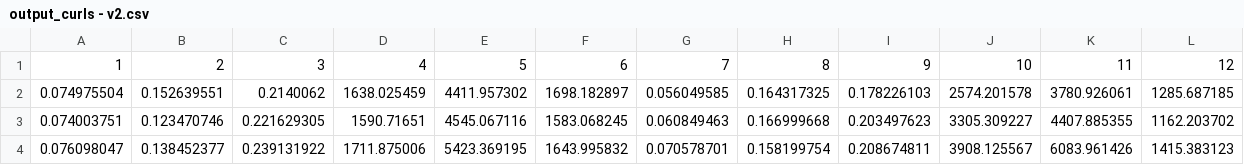
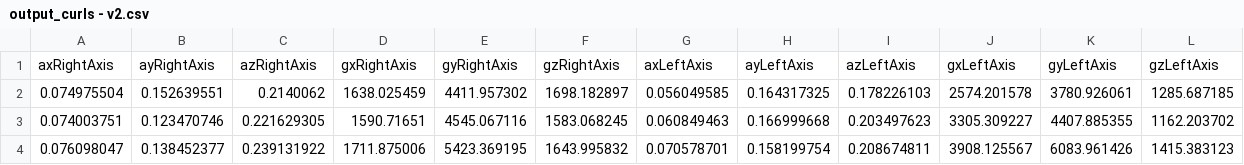
Before and after one commit to SmartGymGlovesFYDP/smart-gloves-backend, a CSV file: backend/Data_Processing_Algorithm/Data/Curls/output_curls - v2.csv, drawn as a sheet; removed rows and columns are numbered as before the commit, all else as after; the diff names each change by its address in the sheet, - before the commit and + after, or states it on an @@ line.

```diff
--- a/backend/Data_Processing_Algorithm/Data/Curls/output_curls - v2.csv
+++ b/backend/Data_Processing_Algorithm/Data/Curls/output_curls - v2.csv
-row 1: 1 | 2 | 3 | 4 | 5 | 6 | 7 | 8 | 9 | 10 | 11 | 12
+row 1: axRightAxis | ayRightAxis | azRightAxis | gxRightAxis | gyRightAxis | gzRightAxis | axLeftAxis | ayLeftAxis | azLeftAxis | gxLeftAxis | gyLeftAxis | gzLeftAxis
```
Also changed, not shown: backend/Data_Processing_Algorithm/Data/Bench/output_bench_press - Perfect.csv, 24 other files.
